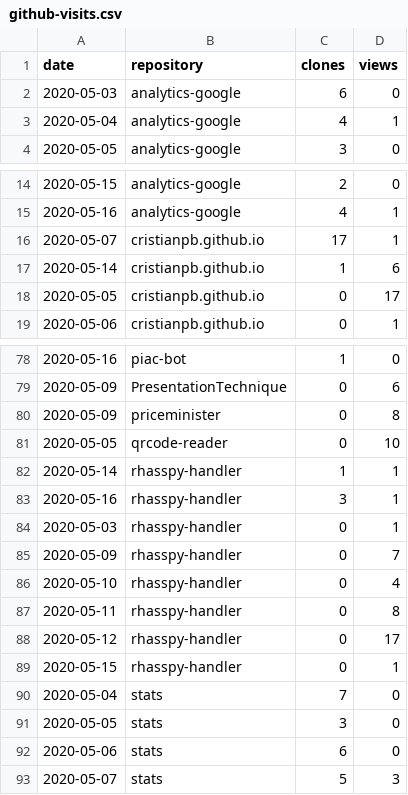
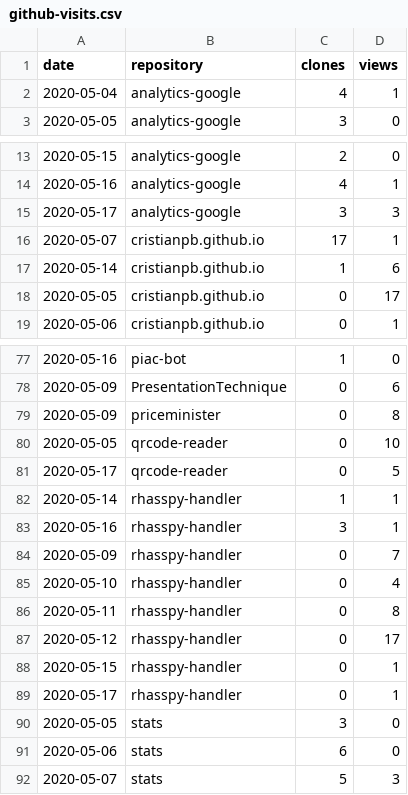
Before and after one commit to cristianpb/stats, a CSV file: github-visits.csv, drawn as a sheet; only a part is shown, gaps mark what is left out; the diff covers the shown part only.

```diff
--- a/github-visits.csv
+++ b/github-visits.csv
@@ -1,3 +1,2 @@
 date,repository,clones,views
-2020-05-03,analytics-google,6,0
 2020-05-04,analytics-google,4,1
@@ -15,2 +14,3 @@ date,repository,clones,views
 2020-05-16,analytics-google,4,1
+2020-05-17,analytics-google,3,3
 2020-05-07,cristianpb.github.io,17,1
@@ -81,5 +80,5 @@ date,repository,clones,views
 2020-05-05,qrcode-reader,0,10
+2020-05-17,qrcode-reader,0,5
 2020-05-14,rhasspy-handler,1,1
 2020-05-16,rhasspy-handler,3,1
-2020-05-03,rhasspy-handler,0,1
 2020-05-09,rhasspy-handler,0,7
@@ -89,3 +88,3 @@ date,repository,clones,views
 2020-05-15,rhasspy-handler,0,1
-2020-05-04,stats,7,0
+2020-05-17,rhasspy-handler,0,1
 2020-05-05,stats,3,0
```
Also changed, not shown: 5 added rows, 5 removed rows and 1 edited cell elsewhere in this file, github-repositories.csv.
